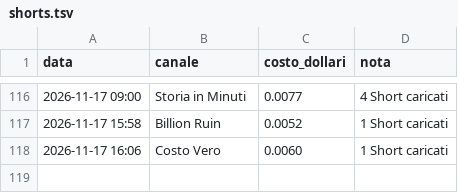
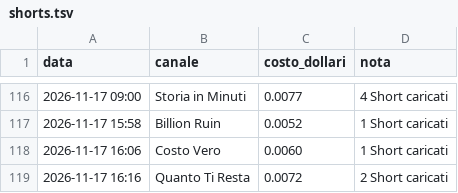
Before and after one commit to gggweb23-gif/ambience, a TSV file: coach/costi/shorts.tsv, drawn as a sheet; only a part is shown, gaps mark what is left out; the diff names each change by its address in the sheet, - before the commit and + after, or states it on an @@ line.

Commit message:
Costi Short

```diff
--- a/coach/costi/shorts.tsv
+++ b/coach/costi/shorts.tsv
+row 119: 2026-11-17 16:16 | Quanto Ti Resta | 0.0072 | 2 Short caricati
```
